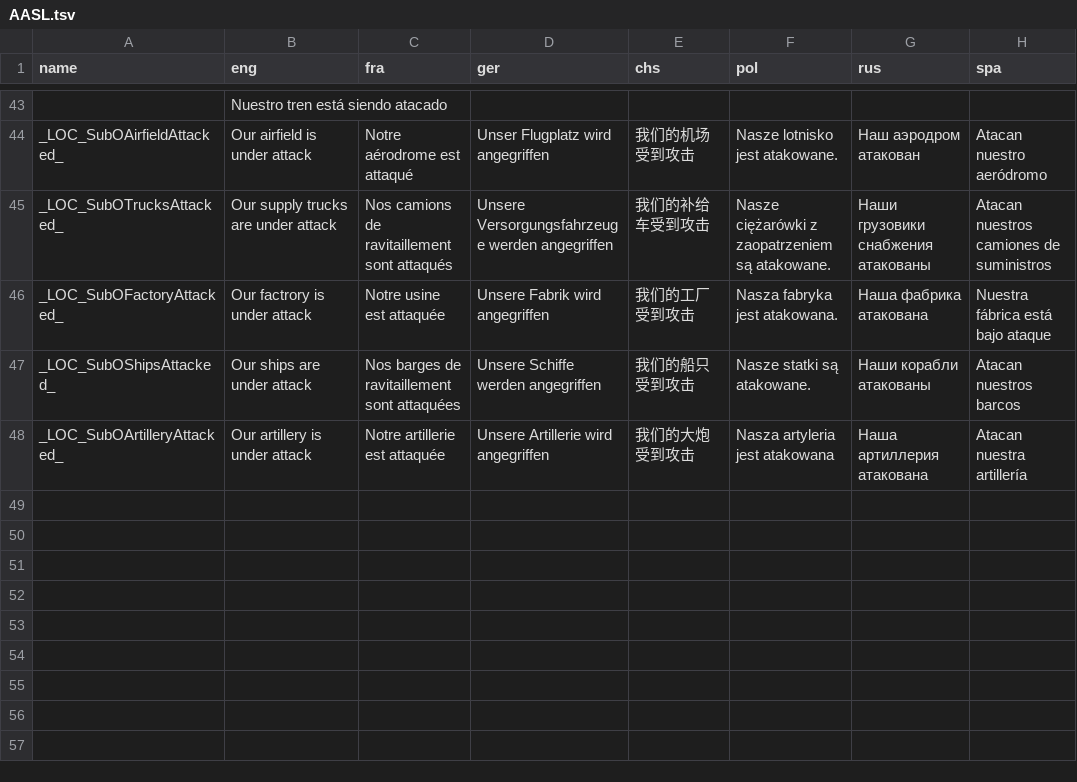
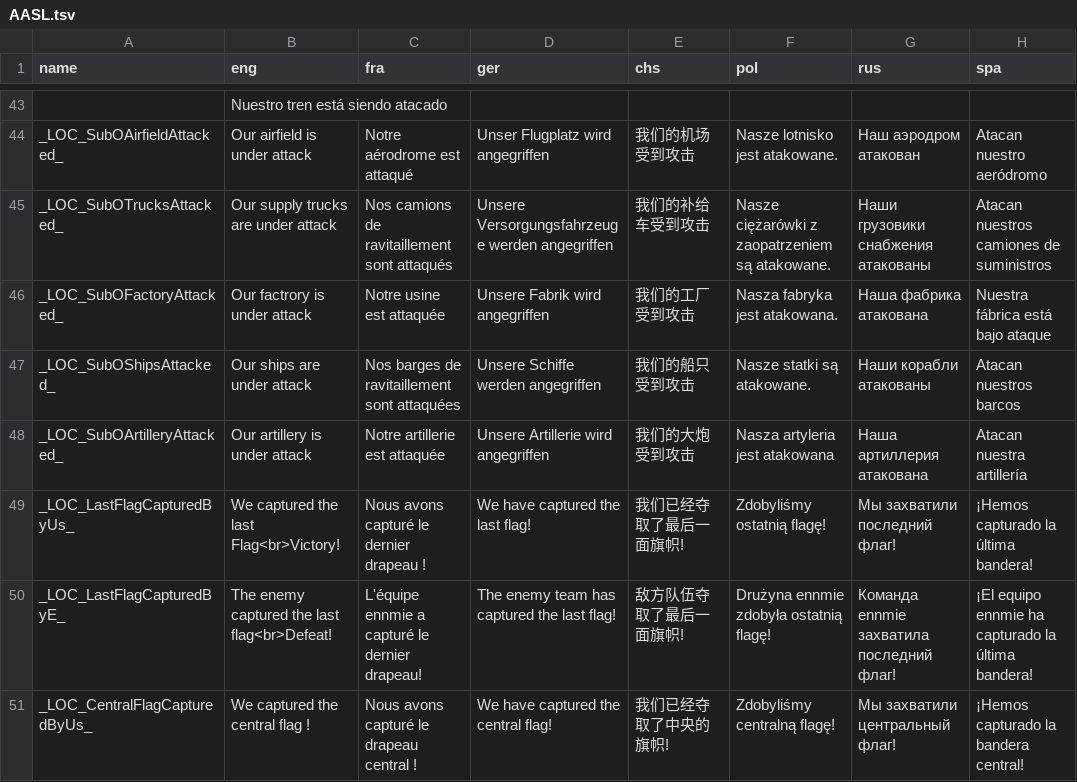
Before and after one commit to Super-truite/il2_build_aas, a TSV file: AASL.tsv, drawn as a sheet; only a part is shown, gaps mark what is left out; the diff covers the shown part only.

```diff
--- a/AASL.tsv
+++ b/AASL.tsv
@@ -48 +48,4 @@ _LOC_SubOShipsAttacked_	Our ships are under attack	Nos barges de ravitaillement
 _LOC_SubOArtilleryAttacked_	Our artillery is under attack	Notre artillerie est attaquée	Unsere Artillerie wird angegriffen	我们的大炮受到攻击	Nasza artyleria jest atakowana	Наша артиллерия атакована	Atacan nuestra artillería
+_LOC_LastFlagCapturedByUs_	We captured the last Flag<br>Victory!	Nous avons capturé le dernier drapeau !	We have captured the last flag!	我们已经夺取了最后一面旗帜!	Zdobyliśmy ostatnią flagę!	Мы захватили последний флаг!	¡Hemos capturado la última bandera!
+_LOC_LastFlagCapturedByE_	The enemy captured the last flag<br>Defeat!	L'équipe ennmie a capturé le dernier drapeau!	The enemy team has captured the last flag!	敌方队伍夺取了最后一面旗帜!	Drużyna ennmie zdobyła ostatnią flagę!	Команда ennmie захватила последний флаг!	¡El equipo ennmie ha capturado la última bandera!
+_LOC_CentralFlagCapturedByUs_	We captured the central flag !	Nous avons capturé le drapeau central !	We have captured the central flag!	我们已经夺取了中央的旗帜!	Zdobyliśmy centralną flagę!	Мы захватили центральный флаг!	¡Hemos capturado la bandera central!
```
Also changed, not shown: 3 added rows and 6 edited cells elsewhere in this file, 2 other files.
